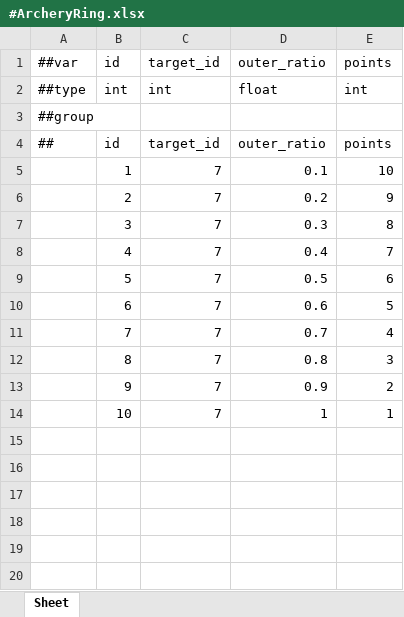
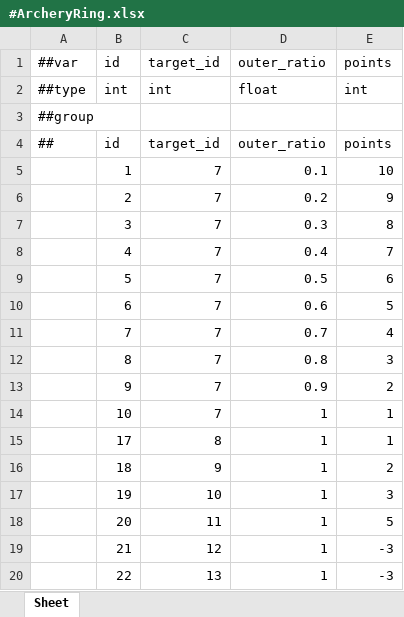
Before and after one commit to Baeinsoo/infrastructure, an Excel workbook: table/Datas/#ArcheryRing.xlsx, sheet Sheet, drawn as a sheet; values as stored, in another font and other column widths than the file's, no borders; the diff names each change by its address in the sheet, - before the commit and + after, or states it on an @@ line.

```diff
--- a/table/Datas/#ArcheryRing.xlsx (sheet Sheet)
+++ b/table/Datas/#ArcheryRing.xlsx (sheet Sheet)
+row 15:  | 17 | 8 | 1 | 1
+row 16:  | 18 | 9 | 1 | 2
+row 17:  | 19 | 10 | 1 | 3
+row 18:  | 20 | 11 | 1 | 5
+row 19:  | 21 | 12 | 1 | -3
+row 20:  | 22 | 13 | 1 | -3
```
Also changed, not shown: table/Datas/#ArcheryConfig.xlsx, table/Datas/#ArcheryTarget.xlsx, 2 other files.
